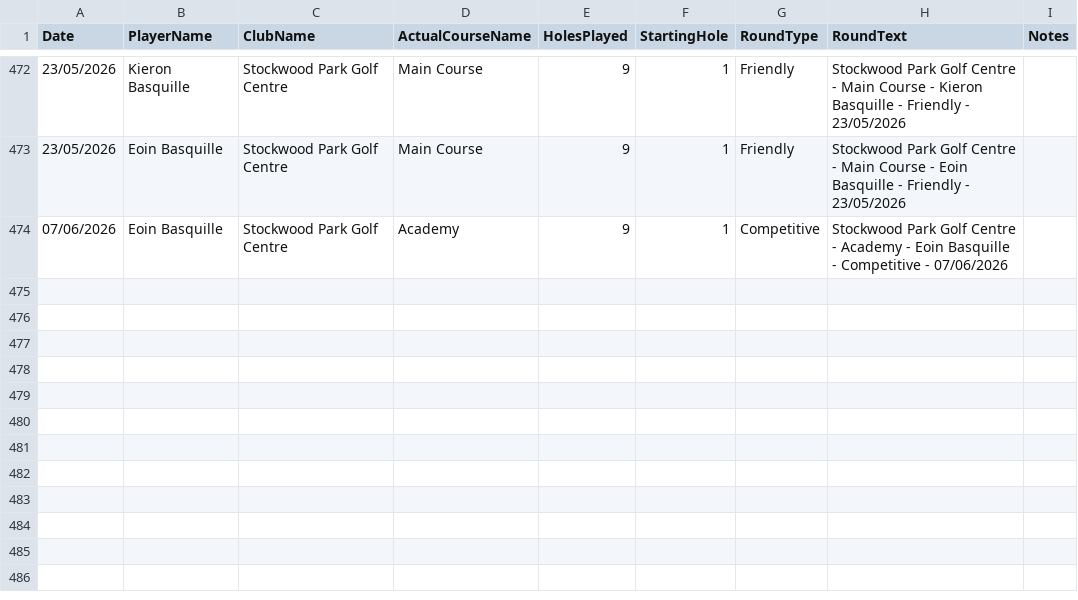
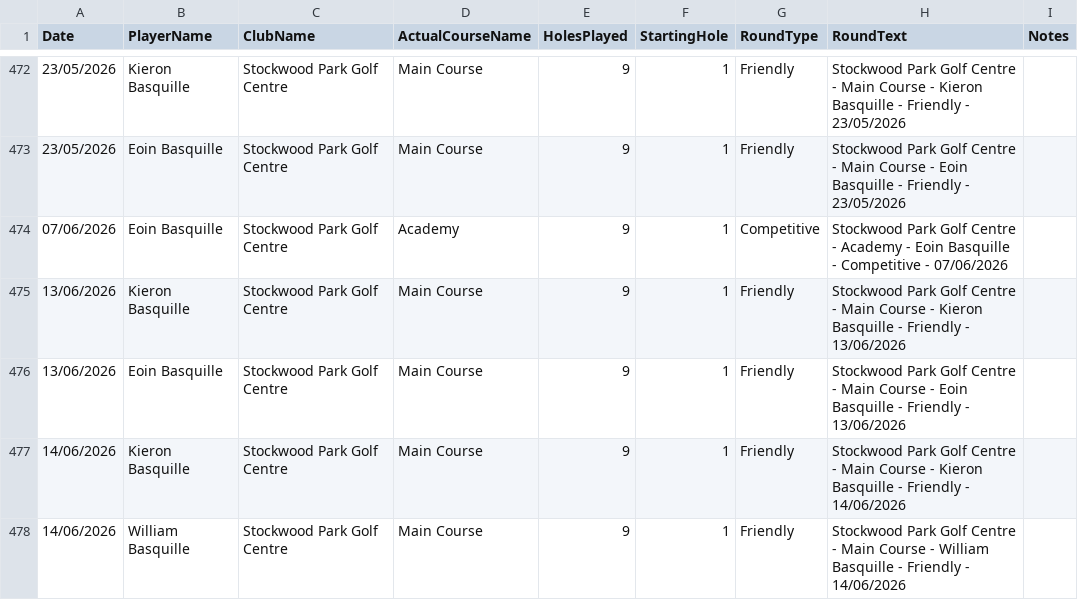
Before and after one commit to blumunki/GolfTrackerApp, a CSV file: GolfTrackerApp.Web/Data/Rounds.csv, drawn as a sheet; only a part is shown, gaps mark what is left out.

```diff
--- a/GolfTrackerApp.Web/Data/Rounds.csv
+++ b/GolfTrackerApp.Web/Data/Rounds.csv
@@ -474 +474,5 @@ Date ,PlayerName,ClubName,ActualCourseName,HolesPlayed,StartingHole,RoundType,Ro
 07/06/2026,Eoin Basquille,Stockwood Park Golf Centre,Academy,9,1,Competitive,Stockwood Park Golf Centre - Academy - Eoin Basquille - Competitive - 07/06/2026,
+13/06/2026,Kieron Basquille,Stockwood Park Golf Centre,Main Course,9,1,Friendly,Stockwood Park Golf Centre - Main Course - Kieron Basquille - Friendly - 13/06/2026,
+13/06/2026,Eoin Basquille,Stockwood Park Golf Centre,Main Course,9,1,Friendly,Stockwood Park Golf Centre - Main Course - Eoin Basquille - Friendly - 13/06/2026,
+14/06/2026,Kieron Basquille,Stockwood Park Golf Centre,Main Course,9,1,Friendly,Stockwood Park Golf Centre - Main Course - Kieron Basquille - Friendly - 14/06/2026,
+14/06/2026,William Basquille,Stockwood Park Golf Centre,Main Course,9,1,Friendly,Stockwood Park Golf Centre - Main Course - William Basquille - Friendly - 14/06/2026,
```
Also changed, not shown: GolfTrackerApp.Web/Data/Scores.csv.
